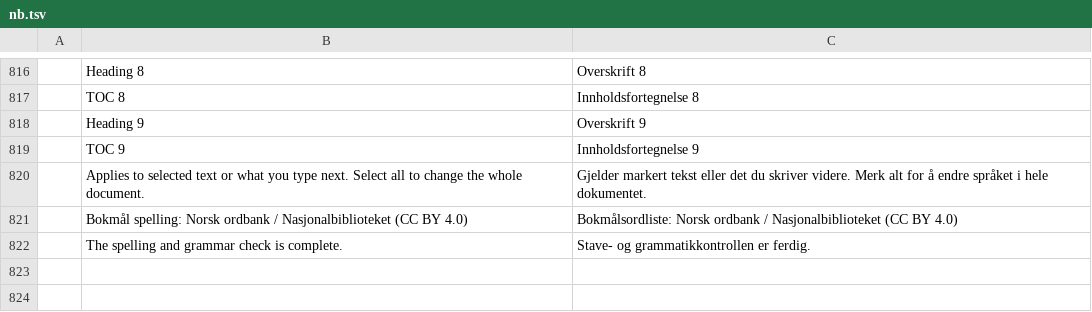
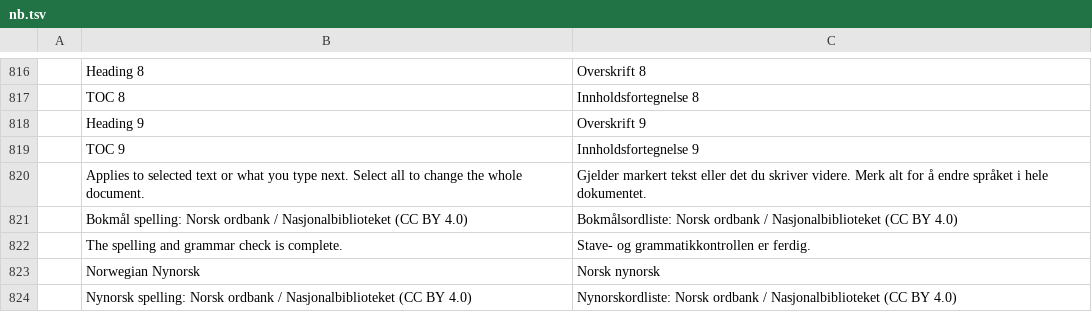
Before and after one commit to storytold/wordcraft, a TSV file: crates/ui-egui/src/i18n/nb.tsv, drawn as a sheet; only a part is shown, gaps mark what is left out; the diff names each change by its address in the sheet, - before the commit and + after, or states it on an @@ line.

Commit message:
i18n: add Norwegian Nynorsk formats and offline proofing

```diff
--- a/crates/ui-egui/src/i18n/nb.tsv
+++ b/crates/ui-egui/src/i18n/nb.tsv
+row 823:  | Norwegian Nynorsk | Norsk nynorsk
+row 824:  | Nynorsk spelling: Norsk ordbank / Nasjonalbiblioteket (CC BY 4.0) | Nynorskordliste: Norsk ordbank / Nasjonalbiblioteket (CC BY 4.0)
```
Also changed, not shown: 22 other files.
